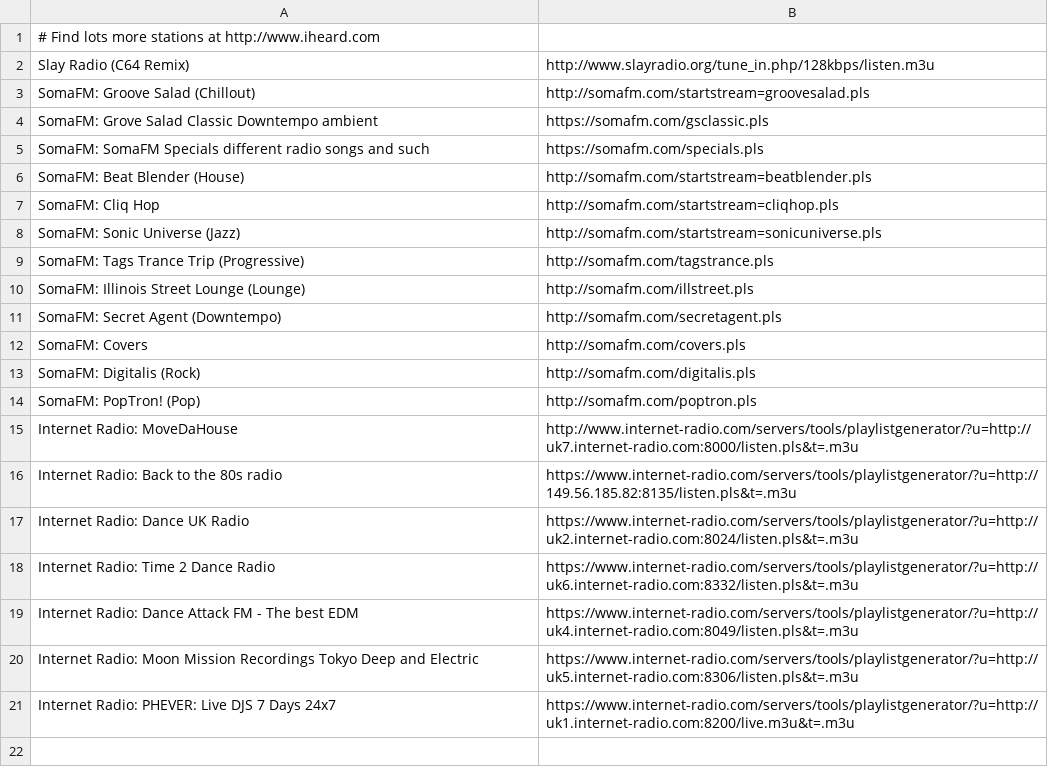
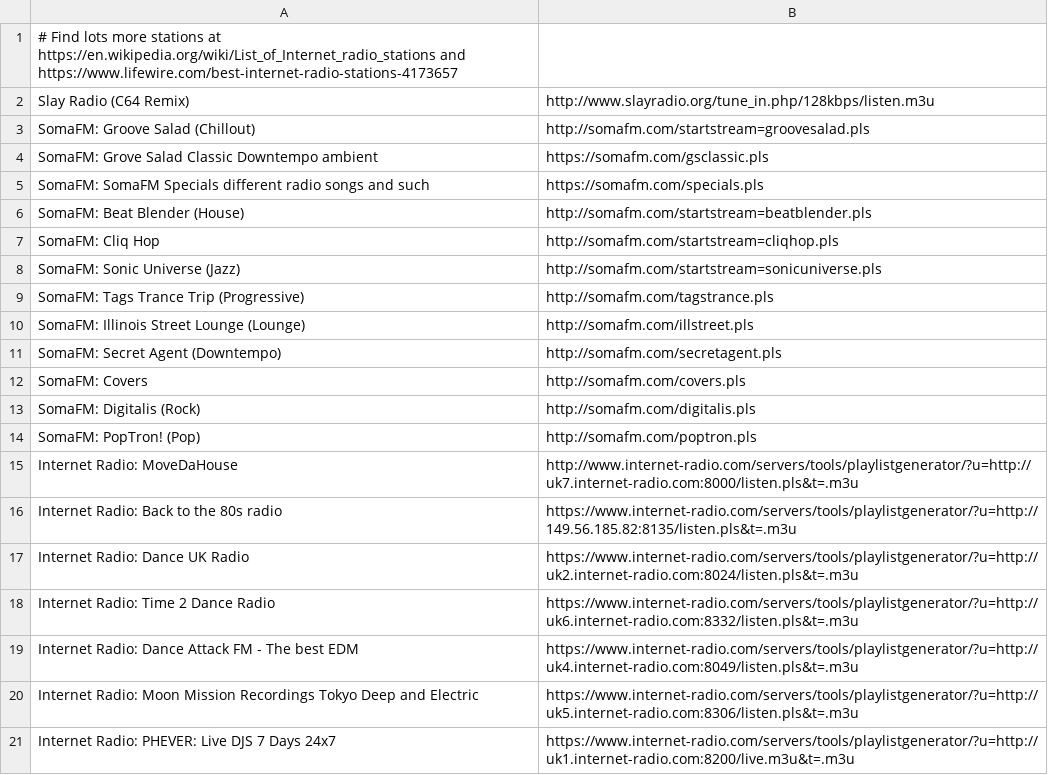
Before and after one commit to Bricker-9080/Internet-radio-stations-for-pyradio, a CSV file: stations.csv, drawn as a sheet.

Commit message:
Added more changes.
Added a few places to find more stations

```diff
--- a/stations.csv
+++ b/stations.csv
@@ -1,2 +1,2 @@
-# Find lots more stations at http://www.iheard.com,
+# Find lots more stations at https://en.wikipedia.org/wiki/List_of_Internet_radio_stations and https://www.lifewire.com/best-internet-radio-stations-4173657,
 Slay Radio (C64 Remix), http://www.slayradio.org/tune_in.php/128kbps/listen.m3u
```
